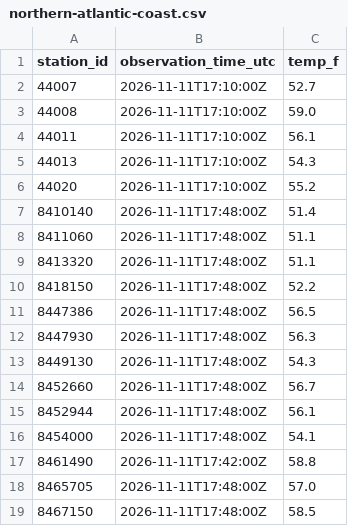
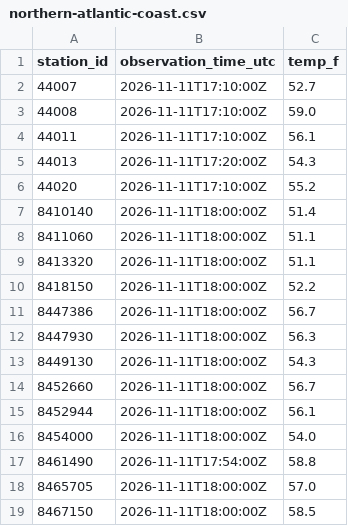
Before and after one commit to hslord/coastal-water-temp-rebuild, a CSV file: data/recent/northern-atlantic-coast.csv, drawn as a sheet.

```diff
--- a/data/recent/northern-atlantic-coast.csv
+++ b/data/recent/northern-atlantic-coast.csv
@@ -4,16 +4,16 @@ station_id,observation_time_utc,temp_f
 44011,2026-11-11T17:10:00Z,56.1
-44013,2026-11-11T17:10:00Z,54.3
+44013,2026-11-11T17:20:00Z,54.3
 44020,2026-11-11T17:10:00Z,55.2
-8410140,2026-11-11T17:48:00Z,51.4
-8411060,2026-11-11T17:48:00Z,51.1
-8413320,2026-11-11T17:48:00Z,51.1
-8418150,2026-11-11T17:48:00Z,52.2
-8447386,2026-11-11T17:48:00Z,56.5
-8447930,2026-11-11T17:48:00Z,56.3
-8449130,2026-11-11T17:48:00Z,54.3
-8452660,2026-11-11T17:48:00Z,56.7
-8452944,2026-11-11T17:48:00Z,56.1
-8454000,2026-11-11T17:48:00Z,54.1
-8461490,2026-11-11T17:42:00Z,58.8
-8465705,2026-11-11T17:48:00Z,57.0
-8467150,2026-11-11T17:48:00Z,58.5
+8410140,2026-11-11T18:00:00Z,51.4
+8411060,2026-11-11T18:00:00Z,51.1
+8413320,2026-11-11T18:00:00Z,51.1
+8418150,2026-11-11T18:00:00Z,52.2
+8447386,2026-11-11T18:00:00Z,56.7
+8447930,2026-11-11T18:00:00Z,56.3
+8449130,2026-11-11T18:00:00Z,54.3
+8452660,2026-11-11T18:00:00Z,56.7
+8452944,2026-11-11T18:00:00Z,56.1
+8454000,2026-11-11T18:00:00Z,54.0
+8461490,2026-11-11T17:54:00Z,58.8
+8465705,2026-11-11T18:00:00Z,57.0
+8467150,2026-11-11T18:00:00Z,58.5
```
